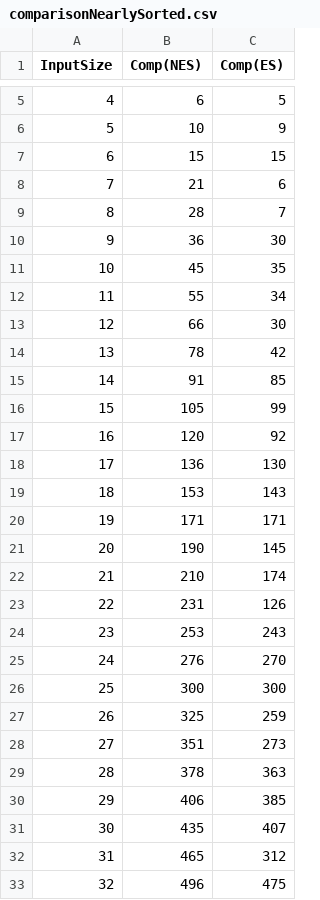
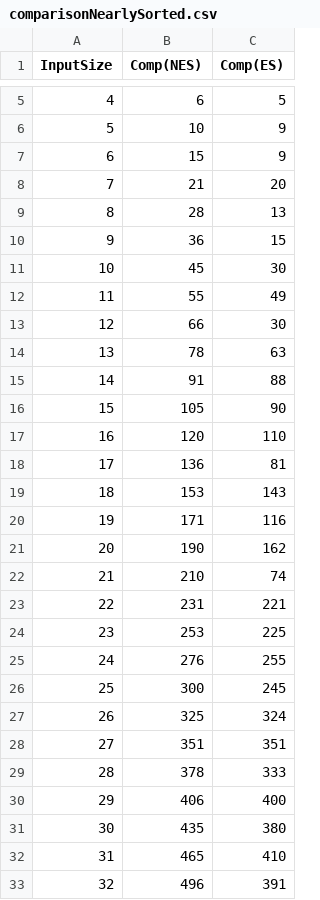
Before and after one commit to infiniteinverse/CS-6173-Advanced-Data-Structure-Laboratory-, a CSV file: Assignments/Assignment_1/cpp/q2_bubbleSort/comparisonNearlySorted.csv, drawn as a sheet; only a part is shown, gaps mark what is left out; the diff covers the shown part only.

```diff
--- a/Assignments/Assignment_1/cpp/q2_bubbleSort/comparisonNearlySorted.csv
+++ b/Assignments/Assignment_1/cpp/q2_bubbleSort/comparisonNearlySorted.csv
@@ -6,28 +6,28 @@ InputSize, Comp(NES), Comp(ES)
 5, 10, 9
-6, 15, 15
-7, 21, 6
-8, 28, 7
-9, 36, 30
-10, 45, 35
-11, 55, 34
+6, 15, 9
+7, 21, 20
+8, 28, 13
+9, 36, 15
+10, 45, 30
+11, 55, 49
 12, 66, 30
-13, 78, 42
-14, 91, 85
-15, 105, 99
-16, 120, 92
-17, 136, 130
+13, 78, 63
+14, 91, 88
+15, 105, 90
+16, 120, 110
+17, 136, 81
 18, 153, 143
-19, 171, 171
-20, 190, 145
-21, 210, 174
-22, 231, 126
-23, 253, 243
-24, 276, 270
-25, 300, 300
-26, 325, 259
-27, 351, 273
-28, 378, 363
-29, 406, 385
-30, 435, 407
-31, 465, 312
-32, 496, 475
+19, 171, 116
+20, 190, 162
+21, 210, 74
+22, 231, 221
+23, 253, 225
+24, 276, 255
+25, 300, 245
+26, 325, 324
+27, 351, 351
+28, 378, 333
+29, 406, 400
+30, 435, 380
+31, 465, 410
+32, 496, 391
```
Also changed, not shown: 66 edited cells elsewhere in this file, Assignments/Assignment_1/cpp/q1_coinToss/oneCoinToss.csv, Assignments/Assignment_1/cpp/q1_coinToss/twoCoinToss.csv, 11 other files.
